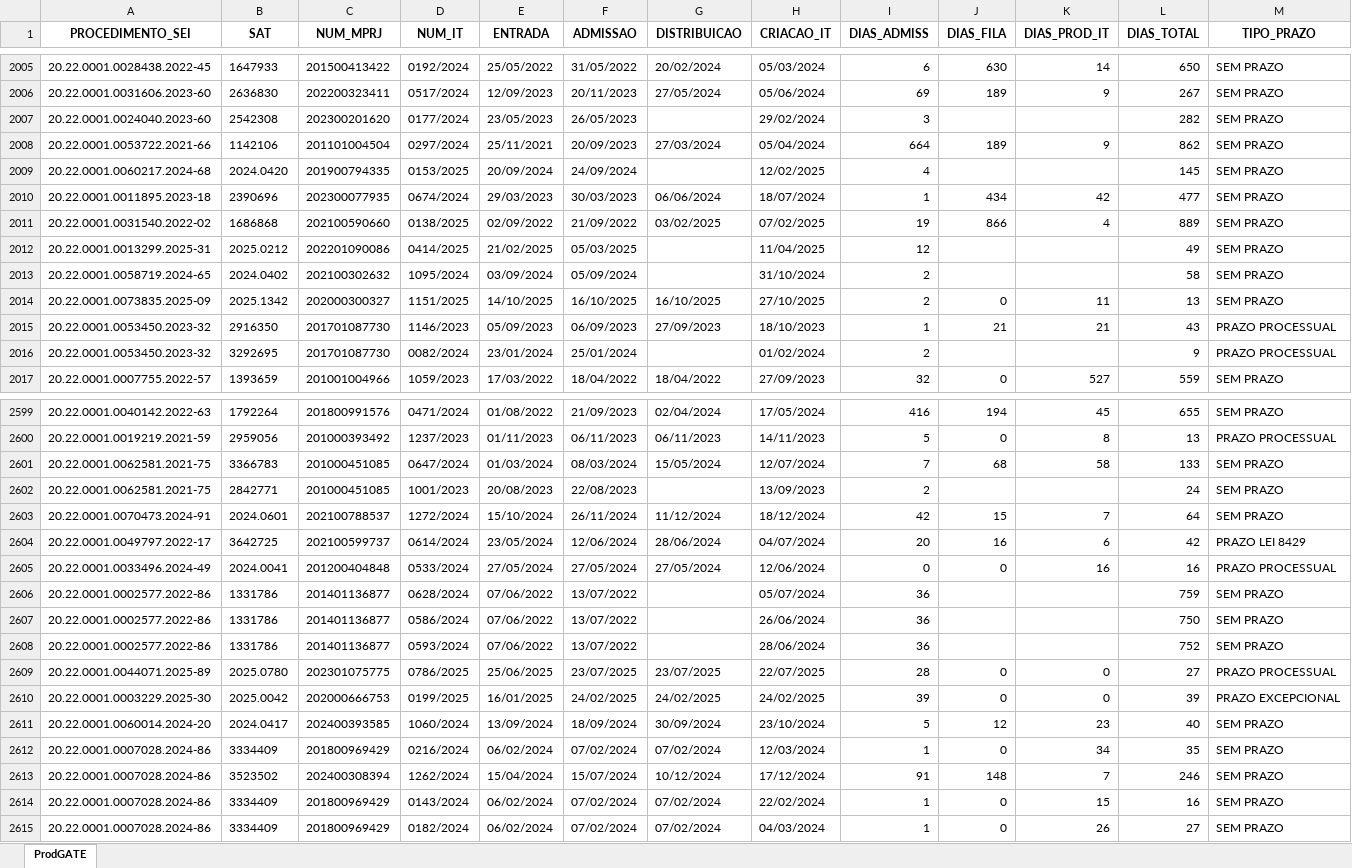
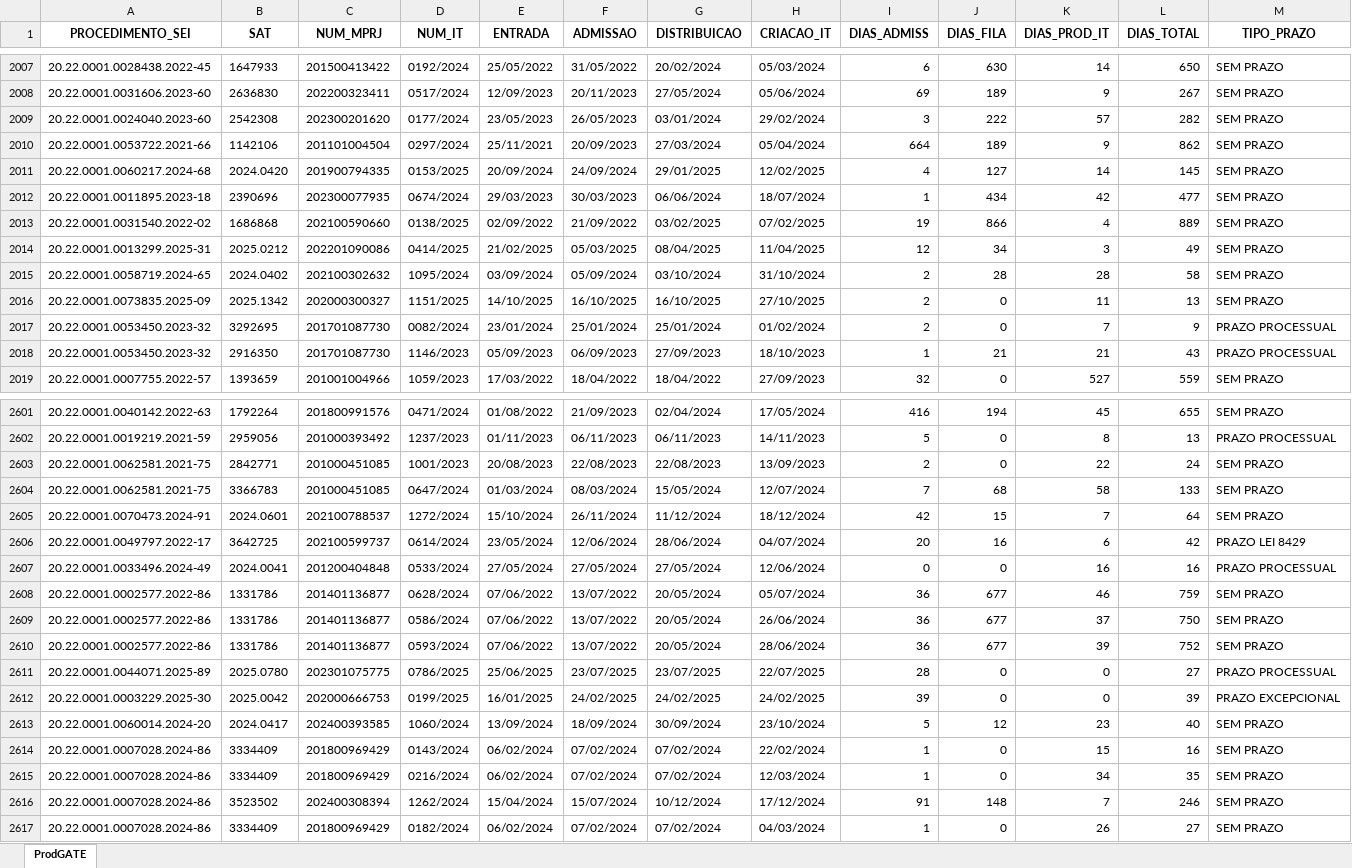
Before and after one commit to pedropaixaomprj/backlog-GATE, an Excel workbook: ProdGATEAutoCompleto.xlsx, sheet ProdGATE, drawn as a sheet; only a part is shown, gaps mark what is left out; values as stored, in another font and other column widths than the file's, no borders; removed rows and columns are numbered as before the commit, all else as after; rows hold the shown columns only; the diff covers the shown part only; the diff names each change by its address in the sheet, - before the commit and + after, or states it on an @@ line.

Commit message:
Add backlog, prod, and saida_sem_it - 2025-11-25 12:30:03

```diff
--- a/ProdGATEAutoCompleto.xlsx (sheet ProdGATE)
+++ b/ProdGATEAutoCompleto.xlsx (sheet ProdGATE)
-G2009 (DISTRIBUICAO): (empty)
+G2009 (DISTRIBUICAO): 03/01/2024
-J2009 (DIAS_FILA): (empty)
+J2009 (DIAS_FILA): 222
-K2009 (DIAS_PROD_IT): (empty)
+K2009 (DIAS_PROD_IT): 57
-G2011 (DISTRIBUICAO): (empty)
+G2011 (DISTRIBUICAO): 29/01/2025
-J2011 (DIAS_FILA): (empty)
+J2011 (DIAS_FILA): 127
-K2011 (DIAS_PROD_IT): (empty)
+K2011 (DIAS_PROD_IT): 14
-G2014 (DISTRIBUICAO): (empty)
+G2014 (DISTRIBUICAO): 08/04/2025
-J2014 (DIAS_FILA): (empty)
+J2014 (DIAS_FILA): 34
-K2014 (DIAS_PROD_IT): (empty)
+K2014 (DIAS_PROD_IT): 3
-G2015 (DISTRIBUICAO): (empty)
+G2015 (DISTRIBUICAO): 03/10/2024
-J2015 (DIAS_FILA): (empty)
+J2015 (DIAS_FILA): 28
-K2015 (DIAS_PROD_IT): (empty)
+K2015 (DIAS_PROD_IT): 28
+row 2017: 20.22.0001.0053450.2023-32 | 3292695 | 201701087730 | 0082/2024 | 23/01/2024 | 25/01/2024 | 25/01/2024 | 01/02/2024 | 2 | 0 | 7 | 9 | PRAZO PROCESSUAL
-row 2016: 20.22.0001.0053450.2023-32 | 3292695 | 201701087730 | 0082/2024 | 23/01/2024 | 25/01/2024 |  | 01/02/2024 | 2 |  |  | 9 | PRAZO PROCESSUAL
+row 2603: 20.22.0001.0062581.2021-75 | 2842771 | 201000451085 | 1001/2023 | 20/08/2023 | 22/08/2023 | 22/08/2023 | 13/09/2023 | 2 | 0 | 22 | 24 | SEM PRAZO
-row 2602: 20.22.0001.0062581.2021-75 | 2842771 | 201000451085 | 1001/2023 | 20/08/2023 | 22/08/2023 |  | 13/09/2023 | 2 |  |  | 24 | SEM PRAZO
-G2608:G2610 (DISTRIBUICAO): (empty)
+G2608:G2610 (DISTRIBUICAO): 20/05/2024
-J2608:J2610 (DIAS_FILA): (empty)
+J2608:J2610 (DIAS_FILA): 677
-K2608 (DIAS_PROD_IT): (empty)
+K2608 (DIAS_PROD_IT): 46
-K2609 (DIAS_PROD_IT): (empty)
+K2609 (DIAS_PROD_IT): 37
-K2610 (DIAS_PROD_IT): (empty)
+K2610 (DIAS_PROD_IT): 39
```
Also changed, not shown: 3 added rows, 1 removed row, 30 moved rows and 858 edited cells elsewhere in this sheet, BacklogGATEAutoCompleto.xlsx, SaidaSemITGATEAutoCompleto.xlsx.
